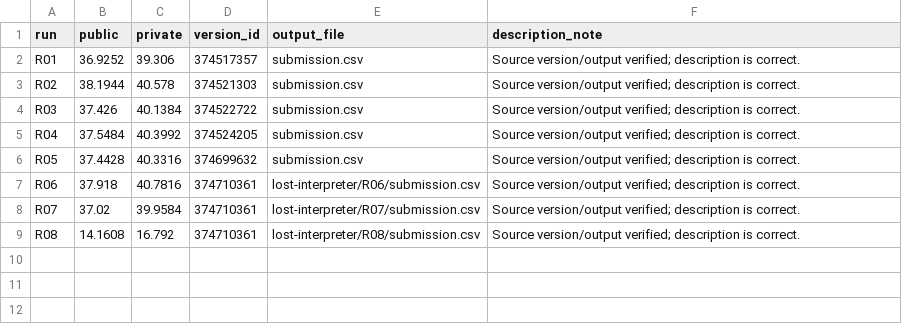
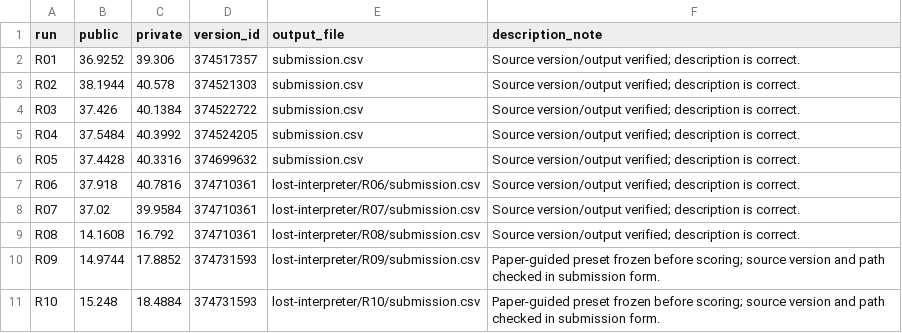
Before and after one commit to nmquan22/OlympicAI2026, a CSV file: experiments/nlp_aicc/lost-interpreter/SCORES.csv, drawn as a sheet; the diff names each change by its address in the sheet, - before the commit and + after, or states it on an @@ line.

```diff
--- a/experiments/nlp_aicc/lost-interpreter/SCORES.csv
+++ b/experiments/nlp_aicc/lost-interpreter/SCORES.csv
+row 10: R09 | 14.9744 | 17.8852 | 374731593 | lost-interpreter/R09/submission.csv | Paper-guided preset frozen before scoring; source version and path checked in submission form.
+row 11: R10 | 15.248 | 18.4884 | 374731593 | lost-interpreter/R10/submission.csv | Paper-guided preset frozen before scoring; source version and path checked in submission form.
```
Also changed, not shown: experiments/nlp_aicc/EXPERIMENTS.csv, experiments/nlp_aicc/alchemy/SCORES.csv, 34 other files.
